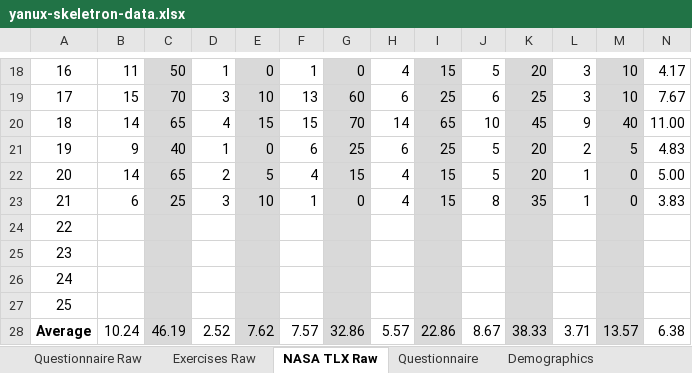
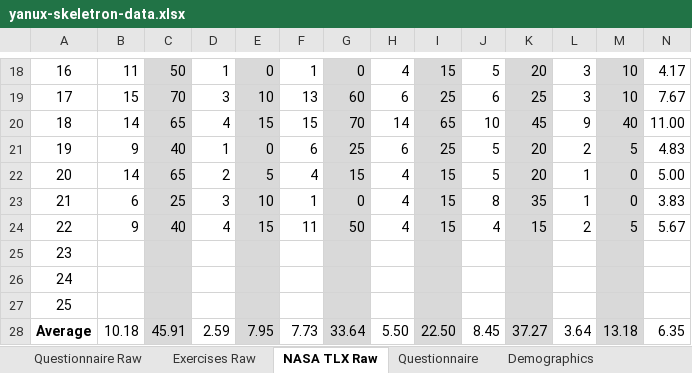
Before and after one commit to YanuX-Framework/YanuX-Cruncher, an Excel workbook: data/userstudies/yanux-skeletron-data.xlsx, sheet NASA TLX Raw, drawn as a sheet; only a part is shown, gaps mark what is left out; values as stored, in another font and other column widths than the file's, no borders; charts and pictures not drawn; the diff covers the shown part only; the diff names each change by its address in the sheet, - before the commit and + after, or states it on an @@ line.

Commit message:
- More Data Analysis of YanuX Skeletron User Study

```diff
--- a/data/userstudies/yanux-skeletron-data.xlsx (sheet NASA TLX Raw)
+++ b/data/userstudies/yanux-skeletron-data.xlsx (sheet NASA TLX Raw)
-B24: (empty)
+B24: 9
-C24: (empty)
+C24: 40
-D24: (empty)
+D24: 4
-E24: (empty)
+E24: 15
-F24: (empty)
+F24: 11
-G24: (empty)
+G24: 50
-H24: (empty)
+H24: 4
-I24: (empty)
+I24: 15
-J24: (empty)
+J24: 4
-K24: (empty)
+K24: 15
-L24: (empty)
+L24: 2
-M24: (empty)
+M24: 5
-N24: (empty)
+N24: 5.67
-B28: 10.24
+B28: 10.18
-C28: 46.19
+C28: 45.91
-D28: 2.52
+D28: 2.59
-E28: 7.62
+E28: 7.95
-F28: 7.57
+F28: 7.73
-G28: 32.86
+G28: 33.64
-H28: 5.57
+H28: 5.50
-I28: 22.86
+I28: 22.50
-J28: 8.67
+J28: 8.45
-K28: 38.33
+K28: 37.27
-L28: 3.71
+L28: 3.64
-M28: 13.57
+M28: 13.18
-N28: 6.38
+N28: 6.35
```
Also changed, not shown: 22 edited cells elsewhere in this sheet, sheet Full, sheet NASA TLX, sheet Demographics, sheet Questionnaire, 3 other files.
